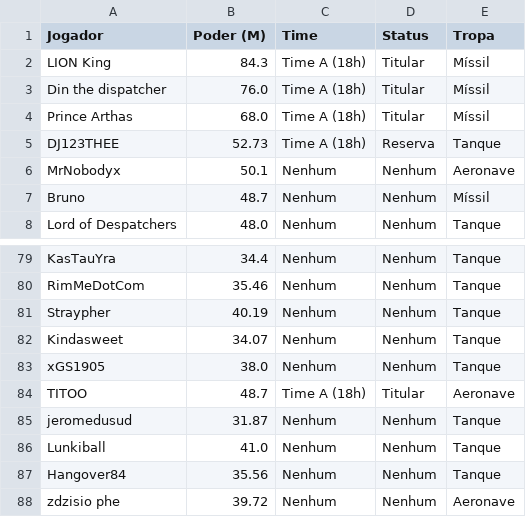
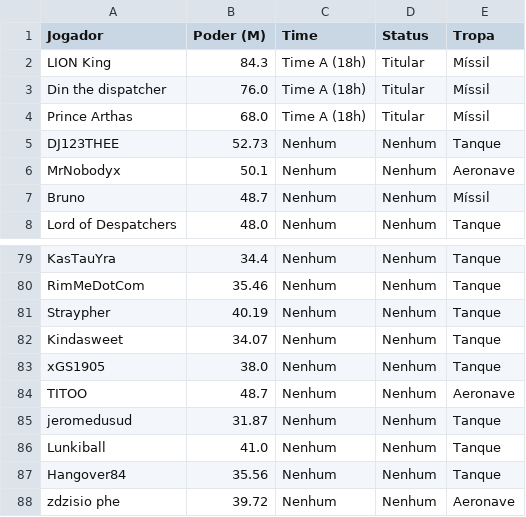
Before and after one commit to wagnernsbr/projeto_last_war, a CSV file: lista_membros.csv, drawn as a sheet; only a part is shown, gaps mark what is left out.

Commit message:
deploy

```diff
--- a/lista_membros.csv
+++ b/lista_membros.csv
@@ -4,3 +4,3 @@ Din the dispatcher,76.0,Time A (18h),Titular,Míssil
 Prince Arthas,68.0,Time A (18h),Titular,Míssil
-DJ123THEE,52.73,Time A (18h),Reserva,Tanque
+DJ123THEE,52.73,Nenhum,Nenhum,Tanque
 MrNobodyx,50.1,Nenhum,Nenhum,Aeronave
@@ -83,3 +83,3 @@ Kindasweet,34.07,Nenhum,Nenhum,Tanque
 xGS1905,38.0,Nenhum,Nenhum,Tanque
-TITOO,48.7,Time A (18h),Titular,Aeronave
+TITOO,48.7,Nenhum,Nenhum,Aeronave
 jeromedusud,31.87,Nenhum,Nenhum,Tanque
```
